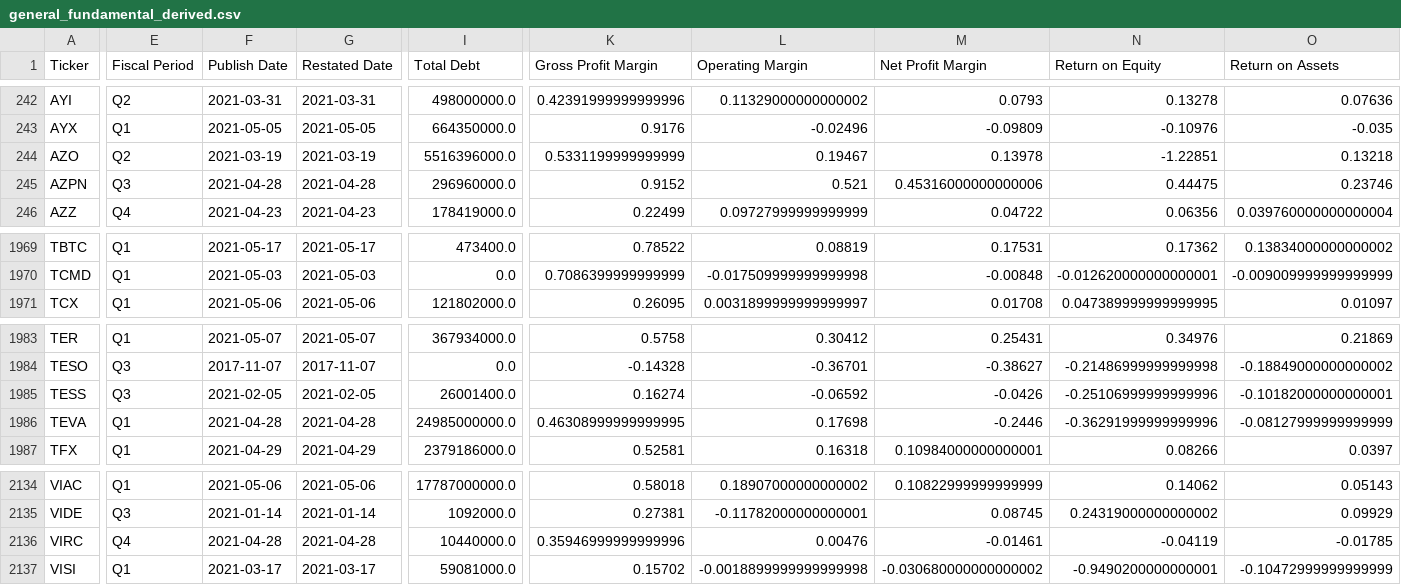
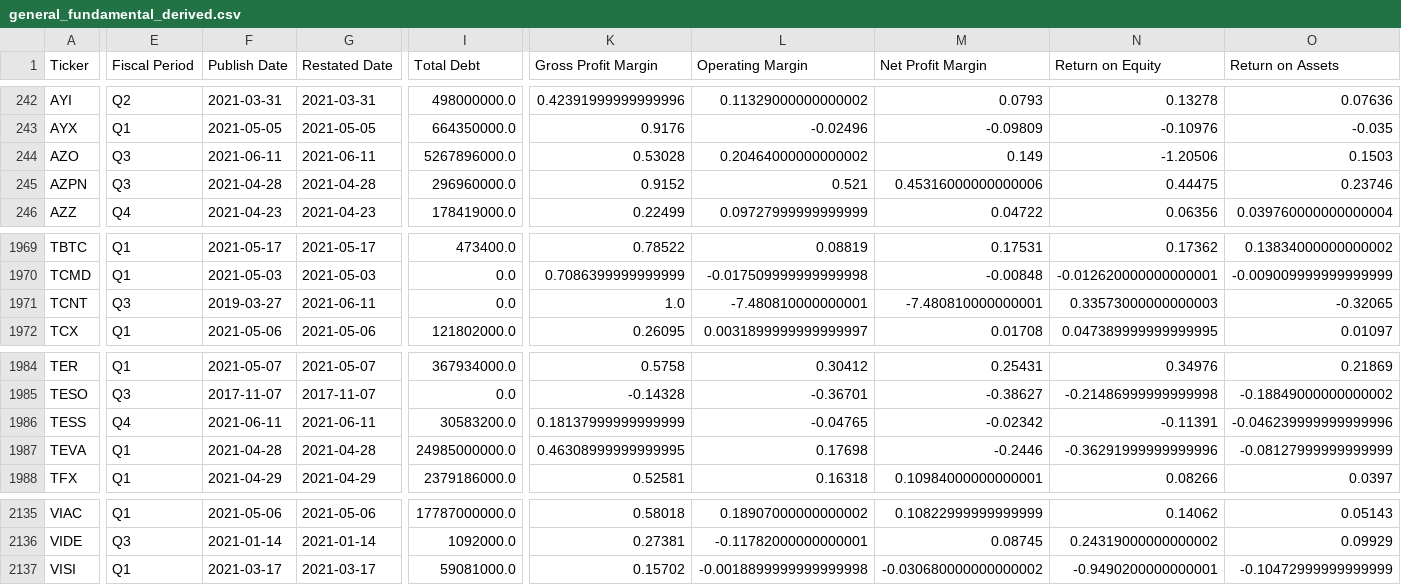
Before and after one commit to gardnmi/valuation-dashboard, a CSV file: data/general_fundamental_derived.csv, drawn as a sheet; only a part is shown, gaps mark what is left out; removed rows and columns are numbered as before the commit, all else as after; rows hold the shown columns only; the diff covers the shown part only; the diff names each change by its address in the sheet, - before the commit and + after, or states it on an @@ line.

```diff
--- a/data/general_fundamental_derived.csv
+++ b/data/general_fundamental_derived.csv
-E244 (Fiscal Period): Q2
+E244 (Fiscal Period): Q3
-F244 (Publish Date): 2021-03-19
+F244 (Publish Date): 2021-06-11
-G244 (Restated Date): 2021-03-19
+G244 (Restated Date): 2021-06-11
-I244 (Total Debt): 5516396000.0
+I244 (Total Debt): 5267896000.0
-K244 (Gross Profit Margin): 0.5331199999999999
+K244 (Gross Profit Margin): 0.53028
-L244 (Operating Margin): 0.19467
+L244 (Operating Margin): 0.20464000000000002
-M244 (Net Profit Margin): 0.13978
+M244 (Net Profit Margin): 0.149
-N244 (Return on Equity): -1.22851
+N244 (Return on Equity): -1.20506
-O244 (Return on Assets): 0.13218
+O244 (Return on Assets): 0.1503
+row 1971: TCNT | Q3 | 2019-03-27 | 2021-06-11 | 0.0 | 1.0 | -7.480810000000001 | -7.480810000000001 | 0.33573000000000003 | -0.32065
-E1986 (Fiscal Period): Q3
+E1986 (Fiscal Period): Q4
-F1986 (Publish Date): 2021-02-05
+F1986 (Publish Date): 2021-06-11
-G1986 (Restated Date): 2021-02-05
+G1986 (Restated Date): 2021-06-11
-I1986 (Total Debt): 26001400.0
+I1986 (Total Debt): 30583200.0
-K1986 (Gross Profit Margin): 0.16274
+K1986 (Gross Profit Margin): 0.18137999999999999
-L1986 (Operating Margin): -0.06592
+L1986 (Operating Margin): -0.04765
-M1986 (Net Profit Margin): -0.0426
+M1986 (Net Profit Margin): -0.02342
-N1986 (Return on Equity): -0.25106999999999996
+N1986 (Return on Equity): -0.11391
-O1986 (Return on Assets): -0.10182000000000001
+O1986 (Return on Assets): -0.046239999999999996
-row 2136: VIRC | Q4 | 2021-04-28 | 2021-04-28 | 10440000.0 | 0.35946999999999996 | 0.00476 | -0.01461 | -0.04119 | -0.01785
```
Also changed, not shown: 24 edited cells elsewhere in this file, data/general_balance.csv, data/general_cashflow.csv, 5 other files.
